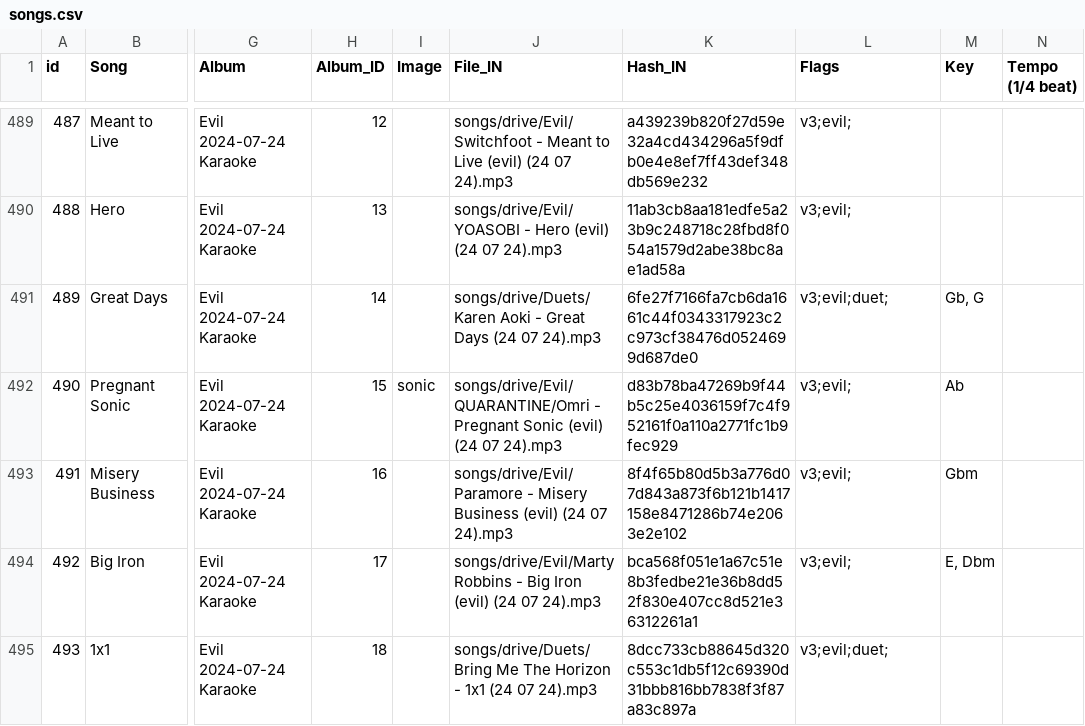
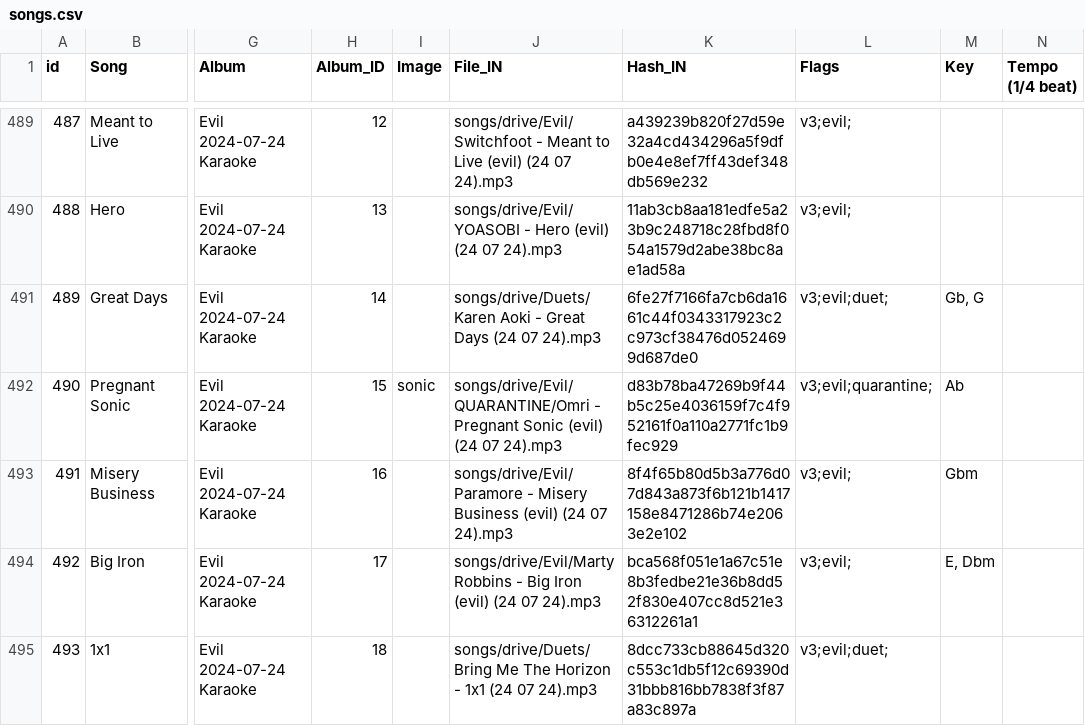
Before and after one commit to Zhe-Vlach-Varon/Neuro-Sings, a CSV file: data/songs.csv, drawn as a sheet; only a part is shown, gaps mark what is left out; the diff names each change by its address in the sheet, - before the commit and + after, or states it on an @@ line.

Commit message:
add quarantine tag to Pregnant Sonic, and seperate it out in ZVV sort

```diff
--- a/data/songs.csv
+++ b/data/songs.csv
-L492 (Flags): v3;evil;
+L492 (Flags): v3;evil;quarantine;
```
Also changed, not shown: 2 other files.
